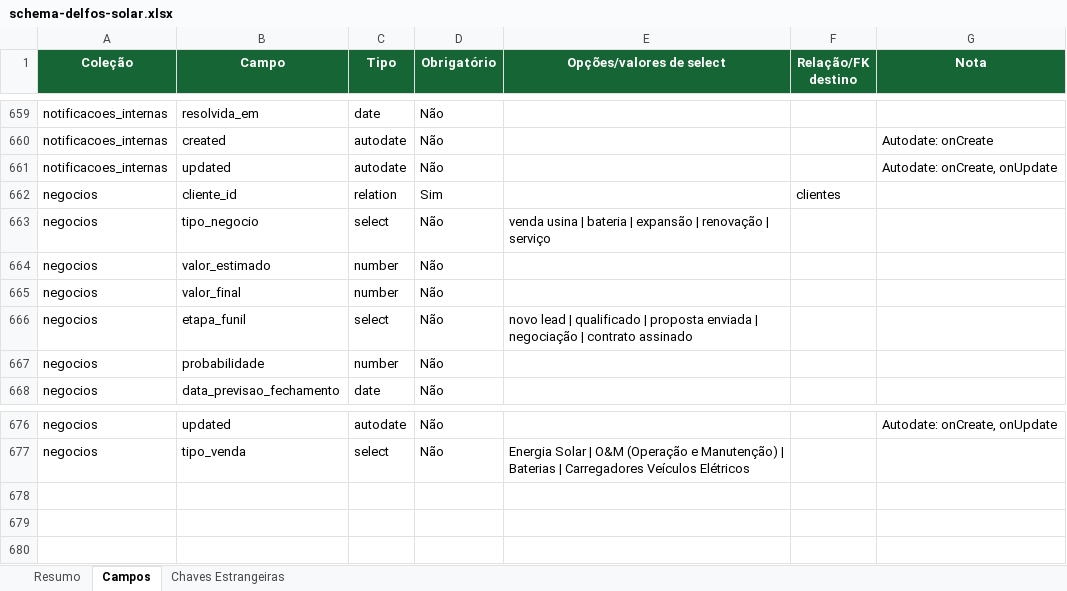
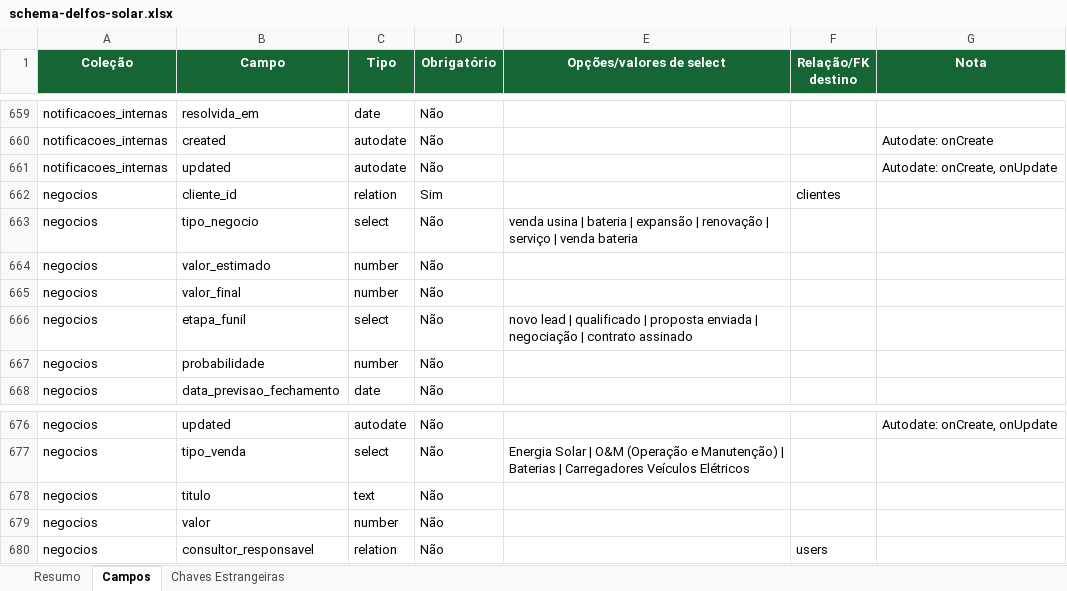
Before and after one commit to joaovictorbfuchs-cell/crm-delfos-solar-1m9ann9u0, an Excel workbook: public/schema-delfos-solar.xlsx, sheet Campos, drawn as a sheet; only a part is shown, gaps mark what is left out; values as stored, in another font and other column widths than the file's, no borders; the diff names each change by its address in the sheet, - before the commit and + after, or states it on an @@ line.

Commit message:
Adicionar campos titulo, valor e consultor_responsavel na colecao negocios e opcao venda bateria no select tipo_negocio

```diff
--- a/public/schema-delfos-solar.xlsx (sheet Campos)
+++ b/public/schema-delfos-solar.xlsx (sheet Campos)
-E663 (Opções/valores de select): …| serviço
+E663 (Opções/valores de select): …| serviço | venda bateria
+row 678: negocios | titulo | text | Não
+row 679: negocios | valor | number | Não
+row 680: negocios | consultor_responsavel | relation | Não |  | users
```
Also changed, not shown: sheet Chaves Estrangeiras, sheet Resumo, 3 other files.
